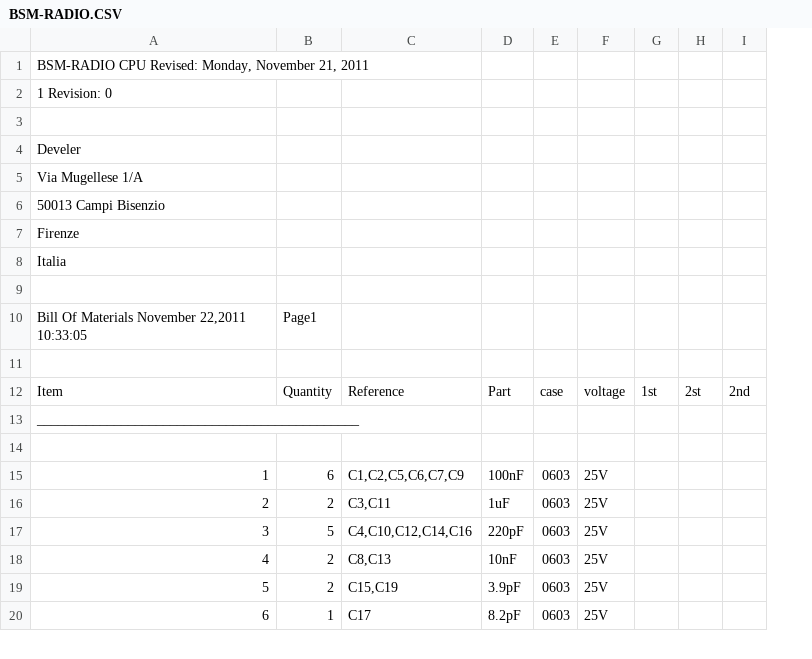
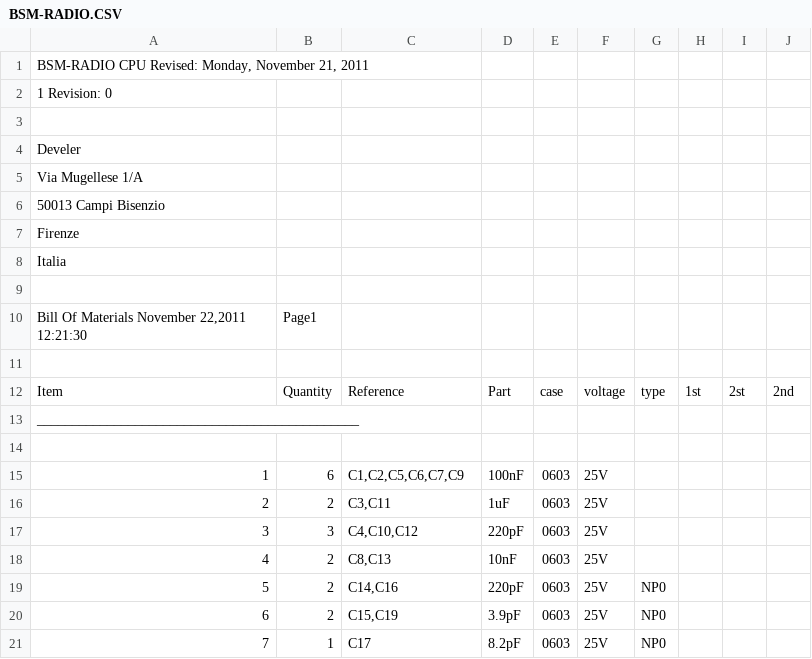
Before and after one commit to batt/StratoSpera, a CSV file: schematics/BSM-RADIO.CSV, drawn as a sheet; only a part is shown; the diff names each change by its address in the sheet, - before the commit and + after, or states it on an @@ line.

Commit message:
Add type field.

```diff
--- a/schematics/BSM-RADIO.CSV
+++ b/schematics/BSM-RADIO.CSV
+column G, row 12: type; rows 20-21: NP0 | NP0
@@ column A renumbered from row 10 down @@
-B17: 5
+B17: 3
-C17: C4,C10,C12,C14,C16
+C17: C4,C10,C12
+row 19: 5 | 2 | C14,C16 | 220pF | 0603 | 25V | NP0
```
